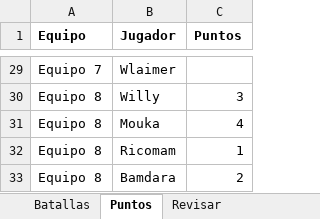
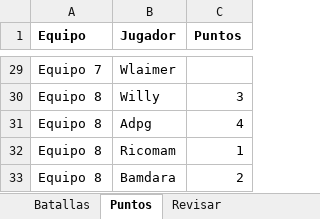
Before and after one commit to carlosacp526/dashboard-torneos-pokemon, an Excel workbook: data/guerra_mafias_3.xlsx, sheet Puntos, drawn as a sheet; only a part is shown, gaps mark what is left out; values as stored, in another font and other column widths than the file's, no borders; the diff covers the shown part only; the diff names each change by its address in the sheet, - before the commit and + after, or states it on an @@ line.

```diff
--- a/data/guerra_mafias_3.xlsx (sheet Puntos)
+++ b/data/guerra_mafias_3.xlsx (sheet Puntos)
-B31 (Jugador): Mouka
+B31 (Jugador): Adpg
```
Also changed, not shown: 17 edited cells elsewhere in this sheet, sheet Batallas, 1 other file.
